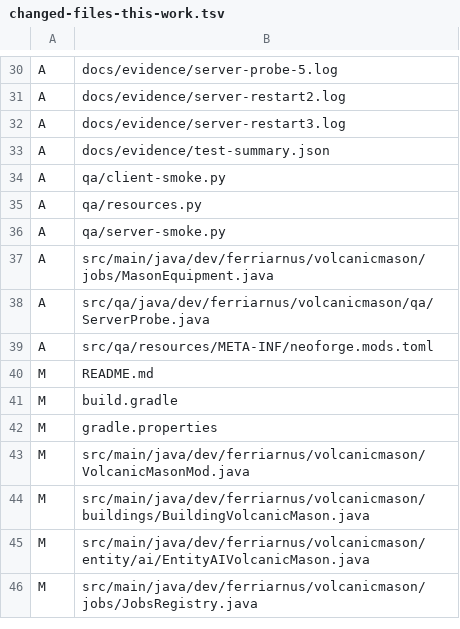
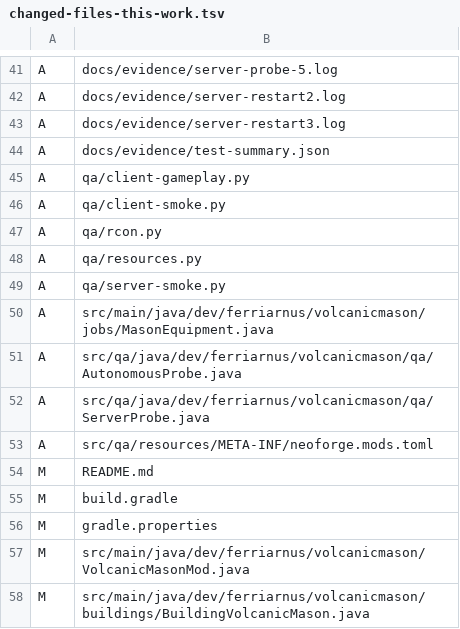
Before and after one commit to MehanikTMYT/VolcanicMason, a TSV file: docs/evidence/changed-files-this-work.tsv, drawn as a sheet; only a part is shown, gaps mark what is left out; the shorter side is filled out with more unchanged rows; the diff covers the shown part only; the diff names each change by its address in the sheet, - before the commit and + after, or states it on an @@ line.

```diff
--- a/docs/evidence/changed-files-this-work.tsv
+++ b/docs/evidence/changed-files-this-work.tsv
+row 45: A | qa/client-gameplay.py
+row 47: A | qa/rcon.py
+row 51: A | src/qa/java/dev/ferriarnus/volcanicmason/qa/AutonomousProbe.java
```
Also changed, not shown: 11 added rows elsewhere in this file, docs/evidence/changed-files-from-upstream.tsv, 20 other files.
